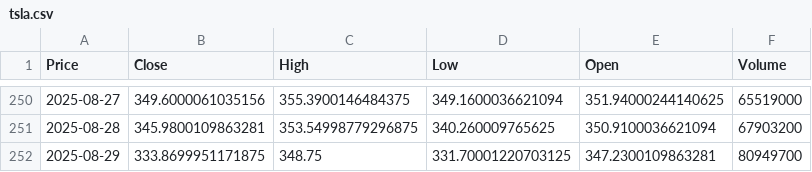
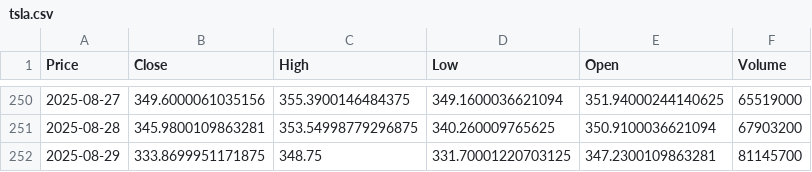
Before and after one commit to tonykihu/stock-ai, a CSV file: data/us/tsla.csv, drawn as a sheet; only a part is shown, gaps mark what is left out; the diff names each change by its address in the sheet, - before the commit and + after, or states it on an @@ line.

```diff
--- a/data/us/tsla.csv
+++ b/data/us/tsla.csv
-F252 (Volume): 80949700
+F252 (Volume): 81145700
```
Also changed, not shown: data/us/aapl.csv, data/us/googl.csv, 3 other files.
